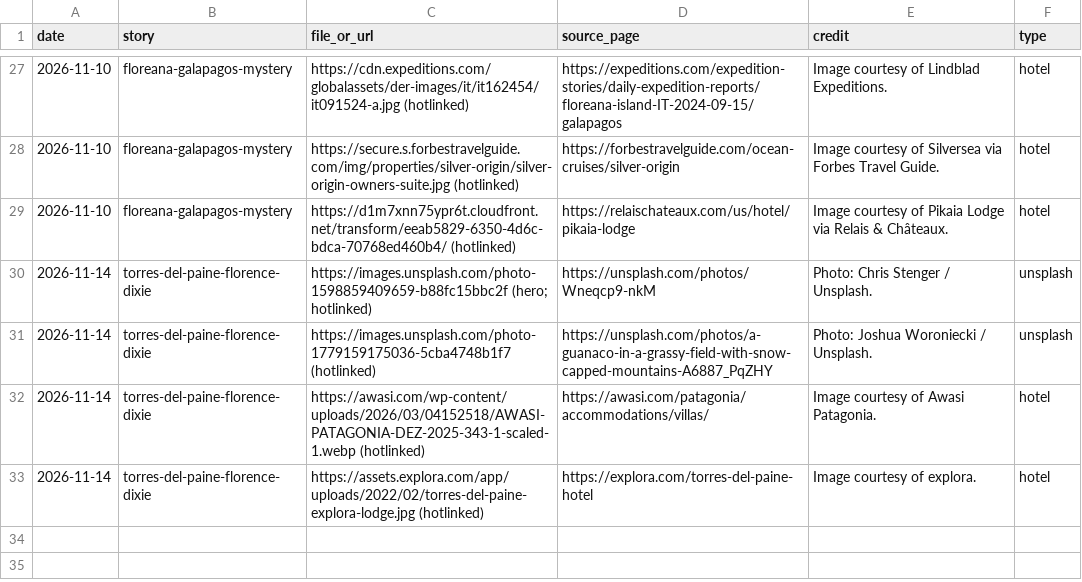
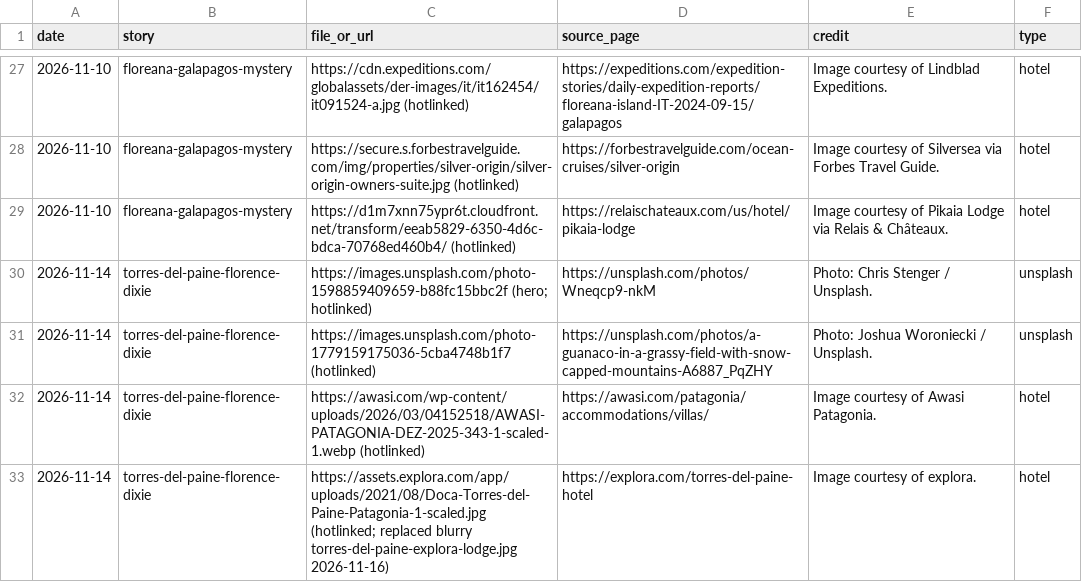
Before and after one commit to chasarnold1824/noonwild, a CSV file: image-log.csv, drawn as a sheet; only a part is shown, gaps mark what is left out.

```diff
--- a/image-log.csv
+++ b/image-log.csv
@@ -32,2 +32,2 @@ date,story,file_or_url,source_page,credit,type
 2026-11-14,torres-del-paine-florence-dixie,https://awasi.com/wp-content/uploads/2026/03/04152518/AWASI-PATAGONIA-DEZ-2025-343-1-scaled-1.webp (hotlinked),https://awasi.com/patagonia/accommodations/villas/,Image courtesy of Awasi Patagonia.,hotel
-2026-11-14,torres-del-paine-florence-dixie,https://assets.explora.com/app/uploads/2022/02/torres-del-paine-explora-lodge.jpg (hotlinked),https://explora.com/torres-del-paine-hotel,Image courtesy of explora.,hotel
+2026-11-14,torres-del-paine-florence-dixie,https://assets.explora.com/app/uploads/2021/08/Doca-Torres-del-Paine-Patagonia-1-scaled.jpg (hotlinked; replaced blurry torres-del-paine-explora-lodge.jpg 2026-11-16),https://explora.com/torres-del-paine-hotel,Image courtesy of explora.,hotel
```
Also changed, not shown: 1 other file.
